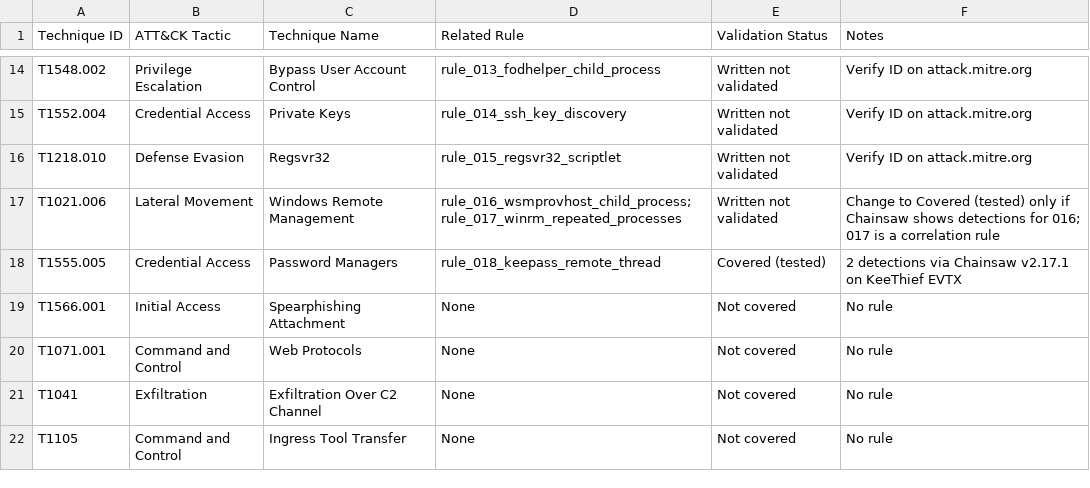
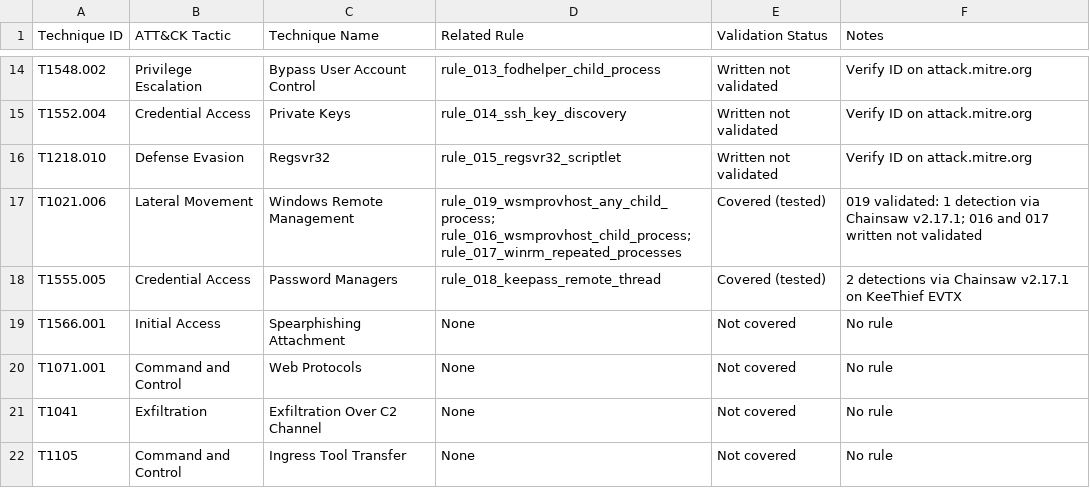
Before and after one commit to sonil-dot/Cyberion-ThreatShield, a CSV file: coverage_matrix/attack_coverage_matrix.csv, drawn as a sheet; only a part is shown, gaps mark what is left out.

Commit message:
Validate rule 019 with Chainsaw; add test report; update matrix

```diff
--- a/coverage_matrix/attack_coverage_matrix.csv
+++ b/coverage_matrix/attack_coverage_matrix.csv
@@ -16,3 +16,3 @@ T1552.004,Credential Access,Private Keys,rule_014_ssh_key_discovery,Written not
 T1218.010,Defense Evasion,Regsvr32,rule_015_regsvr32_scriptlet,Written not validated,Verify ID on attack.mitre.org
-T1021.006,Lateral Movement,Windows Remote Management,rule_016_wsmprovhost_child_process; rule_017_winrm_repeated_processes,Written not validated,Change to Covered (tested) only if Chainsaw shows detections for 016; 017 is a correlation rule
+T1021.006,Lateral Movement,Windows Remote Management,rule_019_wsmprovhost_any_child_process; rule_016_wsmprovhost_child_process; rule_017_winrm_repeated_processes,Covered (tested),019 validated: 1 detection via Chainsaw v2.17.1; 016 and 017 written not validated
 T1555.005,Credential Access,Password Managers,rule_018_keepass_remote_thread,Covered (tested),2 detections via Chainsaw v2.17.1 on KeeThief EVTX
```
Also changed, not shown: 3 other files.
